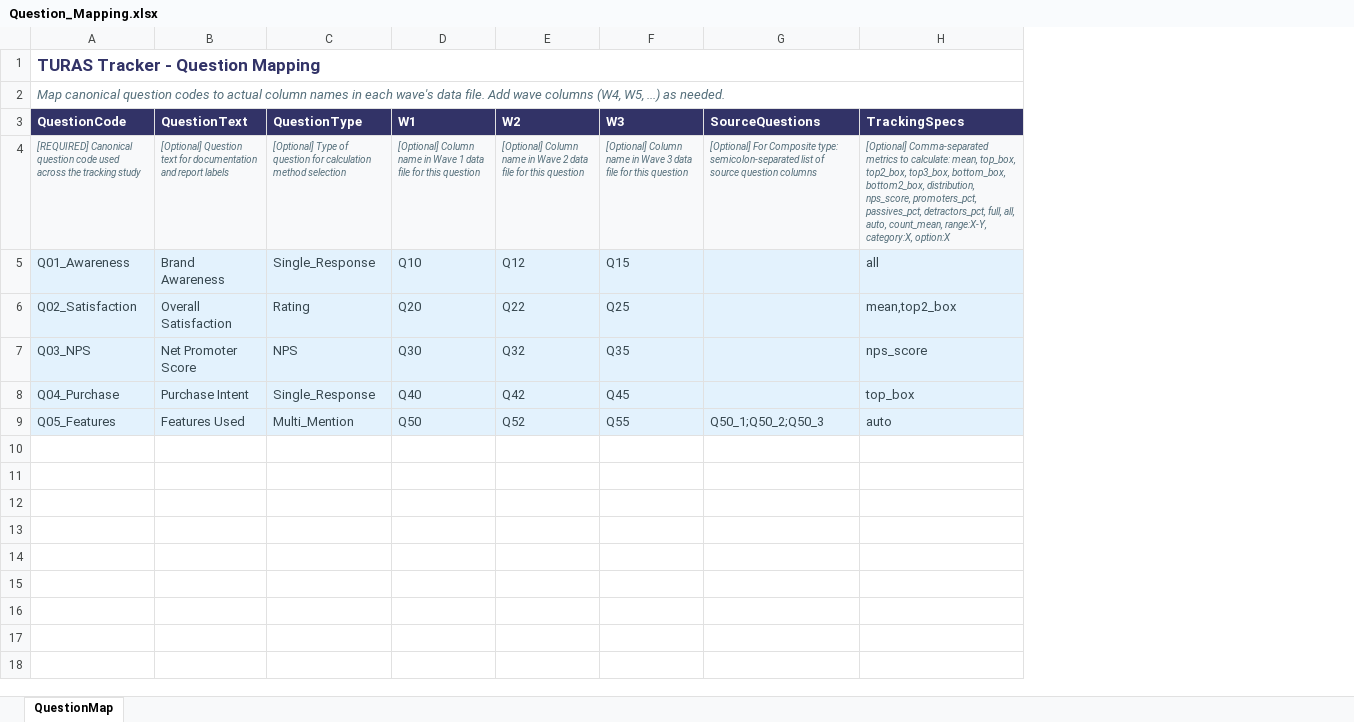
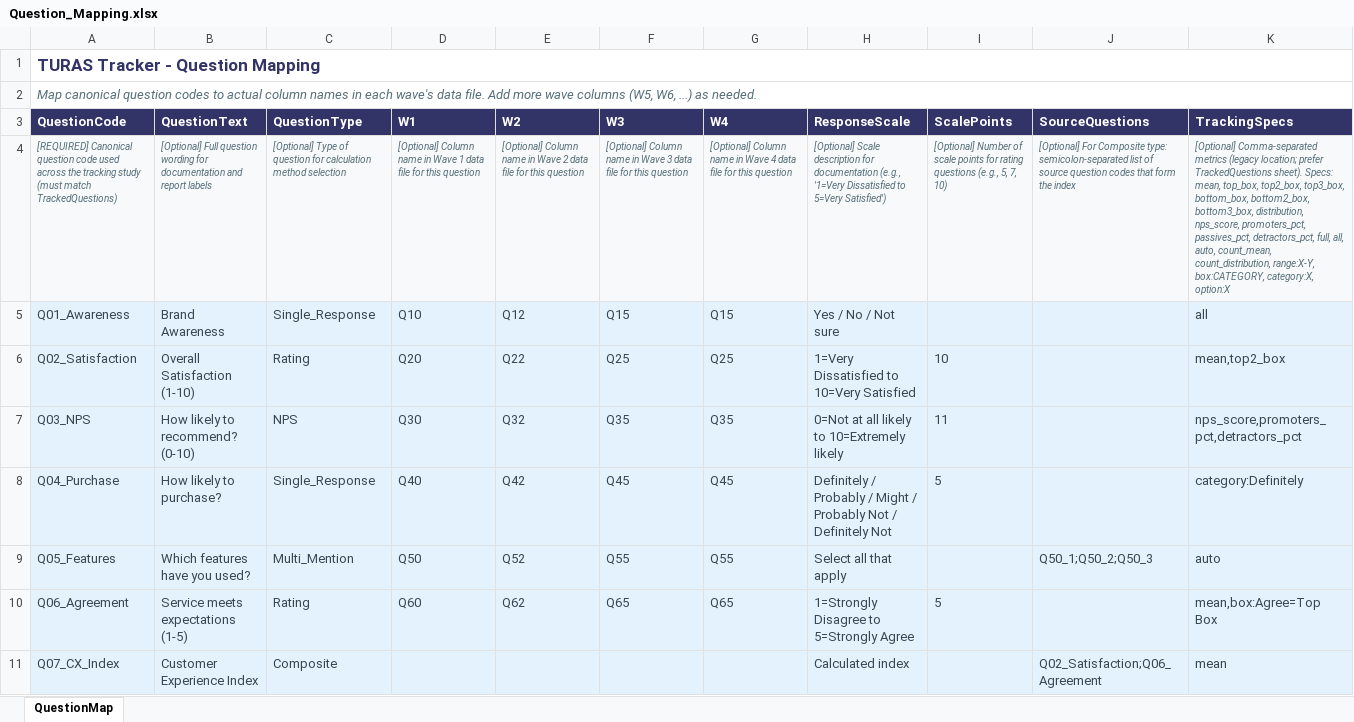
Before and after one commit to DuncanRBrett/Turas, an Excel workbook: modules/tracker/docs/templates/Question_Mapping.xlsx, sheet QuestionMap, drawn as a sheet; values as stored, in another font and other column widths than the file's, no borders; addresses are those after the commit; the diff names each change by its address in the sheet, - before the commit and + after, or states it on an @@ line.

```diff
--- a/modules/tracker/docs/templates/Question_Mapping.xlsx (sheet QuestionMap)
+++ b/modules/tracker/docs/templates/Question_Mapping.xlsx (sheet QuestionMap)
+column G (W4), rows 4-9: [Optional] Column name in Wave 4 data file for this question | Q15 | Q25 | Q35 | Q45 | Q55
+column H (ResponseScale), rows 4-9: [Optional] Scale description for documentation (e.g., '1=Very Dissatisfied to 5=Very Satisfied') | Yes / No / Not sure | 1=Very Dissatisfied to 10=Very Satisfied | 0=Not at all likely to 10=Extremely likely | Definitely / Probably / Might / Probably Not / Definitely Not | Select all that apply
+column I (ScalePoints), rows 4-8: [Optional] Number of scale points for rating questions (e.g., 5, 7, 10) |  | 10 | 11 | 5
-A2 (QuestionCode): …file. Add wave columns (W4, W5, ...) as…
+A2 (QuestionCode): …file. Add more wave columns (W5, W6, ...) as…
-A4 (QuestionCode): …tracking study
+A4 (QuestionCode): …tracking study (must match TrackedQuestions)
-B4 (QuestionText): [Optional] Question text for documentation…
+B4 (QuestionText): [Optional] Full question wording for documentation…
-J4 (SourceQuestions): …source question columns
+J4 (SourceQuestions): …source question codes that form the index
-K4 (TrackingSpecs): …Comma-separated metrics to calculate: mean, top_box, top2_box, top3_box, bottom_box, bottom2_box, distribution, nps_score, promoters_pct, passives_pct, detractors_pct, full, all, auto, count_mean, range:X-Y, category:X, option:X
+K4 (TrackingSpecs): …Comma-separated metrics (legacy location; prefer TrackedQuestions sheet). Specs: mean, top_box, top2_box, top3_box, bottom_box, bottom2_box, bottom3_box, distribution, nps_score, promoters_pct, passives_pct, detractors_pct, full, all, auto, count_mean, count_distribution, range:X-Y, box:CATEGORY, category:X, option:X
-B6 (QuestionText): Overall Satisfaction
+B6 (QuestionText): Overall Satisfaction (1-10)
-B7 (QuestionText): Net Promoter Score
+B7 (QuestionText): How likely to recommend? (0-10)
-K7 (TrackingSpecs): nps_score
+K7 (TrackingSpecs): nps_score,promoters_pct,detractors_pct
-B8 (QuestionText): Purchase Intent
+B8 (QuestionText): How likely to purchase?
-K8 (TrackingSpecs): top_box
+K8 (TrackingSpecs): category:Definitely
-B9 (QuestionText): Features Used
+B9 (QuestionText): Which features have you used?
+row 10: Q06_Agreement | Service meets expectations (1-5) | Rating | Q60 | Q62 | Q65 | Q65 | 1=Strongly Disagree to 5=Strongly Agree | 5 |  | mean,box:Agree=Top Box
+row 11: Q07_CX_Index | Customer Experience Index | Composite |  |  |  |  | Calculated index |  | Q02_Satisfaction;Q06_Agreement | mean
```
Also changed, not shown: modules/tracker/docs/templates/Tracking_Config.xlsx, 33 other files.
